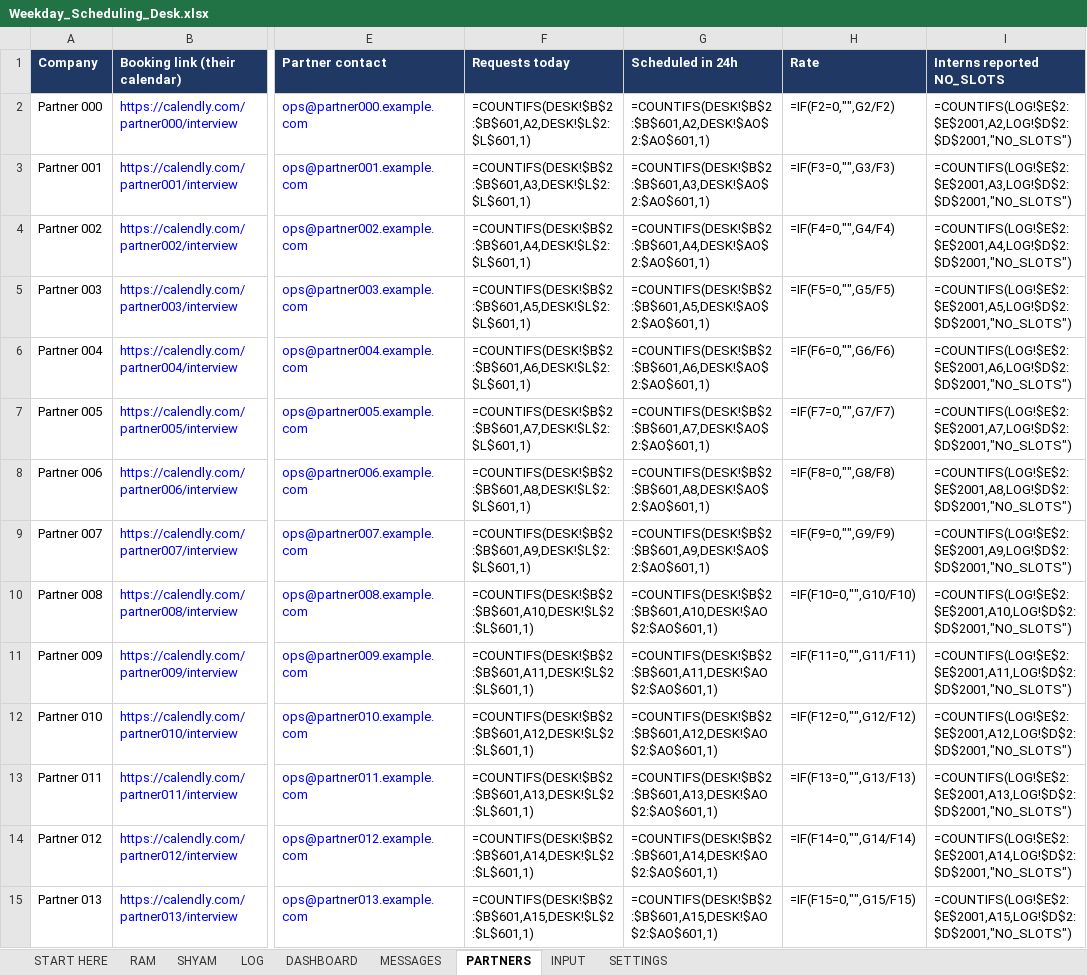
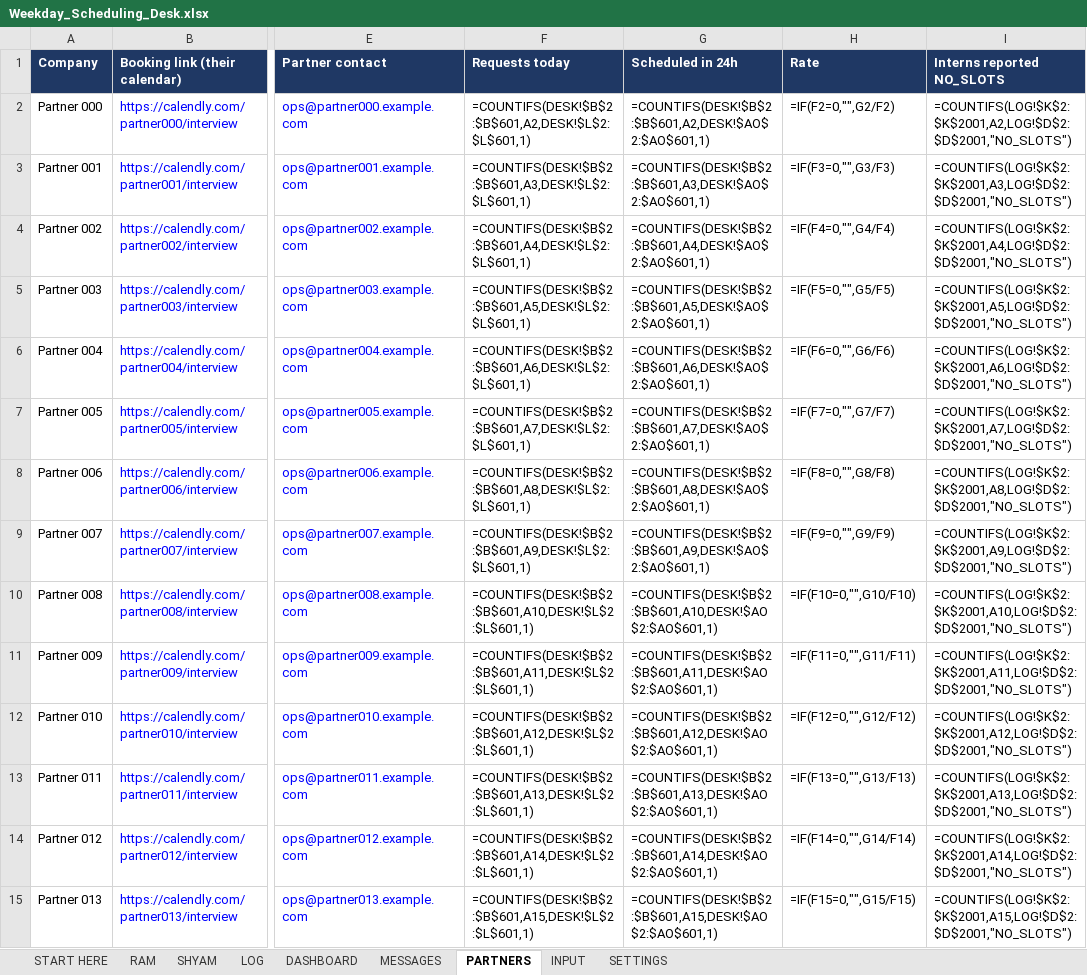
Before and after one commit to Jos-zenith/weekday, an Excel workbook: Weekday_Scheduling_Desk.xlsx, sheet PARTNERS, drawn as a sheet; only a part is shown, gaps mark what is left out; values as stored, in another font and other column widths than the file's, no borders; formulas without a stored value are shown as written; the diff covers the shown part only; the diff names each change by its address in the sheet, - before the commit and + after, or states it on an @@ line.

```diff
--- a/Weekday_Scheduling_Desk.xlsx (sheet PARTNERS)
+++ b/Weekday_Scheduling_Desk.xlsx (sheet PARTNERS)
-I2 (Interns reported NO_SLOTS): =COUNTIFS(LOG!$E$2:$E$2001,A2,LOG!$D$2:$D$2001,"NO_SLOTS")
+I2 (Interns reported NO_SLOTS): =COUNTIFS(LOG!$K$2:$K$2001,A2,LOG!$D$2:$D$2001,"NO_SLOTS")
-I3 (Interns reported NO_SLOTS): =COUNTIFS(LOG!$E$2:$E$2001,A3,LOG!$D$2:$D$2001,"NO_SLOTS")
+I3 (Interns reported NO_SLOTS): =COUNTIFS(LOG!$K$2:$K$2001,A3,LOG!$D$2:$D$2001,"NO_SLOTS")
-I4 (Interns reported NO_SLOTS): =COUNTIFS(LOG!$E$2:$E$2001,A4,LOG!$D$2:$D$2001,"NO_SLOTS")
+I4 (Interns reported NO_SLOTS): =COUNTIFS(LOG!$K$2:$K$2001,A4,LOG!$D$2:$D$2001,"NO_SLOTS")
-I5 (Interns reported NO_SLOTS): =COUNTIFS(LOG!$E$2:$E$2001,A5,LOG!$D$2:$D$2001,"NO_SLOTS")
+I5 (Interns reported NO_SLOTS): =COUNTIFS(LOG!$K$2:$K$2001,A5,LOG!$D$2:$D$2001,"NO_SLOTS")
-I6 (Interns reported NO_SLOTS): =COUNTIFS(LOG!$E$2:$E$2001,A6,LOG!$D$2:$D$2001,"NO_SLOTS")
+I6 (Interns reported NO_SLOTS): =COUNTIFS(LOG!$K$2:$K$2001,A6,LOG!$D$2:$D$2001,"NO_SLOTS")
-I7 (Interns reported NO_SLOTS): =COUNTIFS(LOG!$E$2:$E$2001,A7,LOG!$D$2:$D$2001,"NO_SLOTS")
+I7 (Interns reported NO_SLOTS): =COUNTIFS(LOG!$K$2:$K$2001,A7,LOG!$D$2:$D$2001,"NO_SLOTS")
-I8 (Interns reported NO_SLOTS): =COUNTIFS(LOG!$E$2:$E$2001,A8,LOG!$D$2:$D$2001,"NO_SLOTS")
+I8 (Interns reported NO_SLOTS): =COUNTIFS(LOG!$K$2:$K$2001,A8,LOG!$D$2:$D$2001,"NO_SLOTS")
-I9 (Interns reported NO_SLOTS): =COUNTIFS(LOG!$E$2:$E$2001,A9,LOG!$D$2:$D$2001,"NO_SLOTS")
+I9 (Interns reported NO_SLOTS): =COUNTIFS(LOG!$K$2:$K$2001,A9,LOG!$D$2:$D$2001,"NO_SLOTS")
-I10 (Interns reported NO_SLOTS): =COUNTIFS(LOG!$E$2:$E$2001,A10,LOG!$D$2:$D$2001,"NO_SLOTS")
+I10 (Interns reported NO_SLOTS): =COUNTIFS(LOG!$K$2:$K$2001,A10,LOG!$D$2:$D$2001,"NO_SLOTS")
-I11 (Interns reported NO_SLOTS): =COUNTIFS(LOG!$E$2:$E$2001,A11,LOG!$D$2:$D$2001,"NO_SLOTS")
+I11 (Interns reported NO_SLOTS): =COUNTIFS(LOG!$K$2:$K$2001,A11,LOG!$D$2:$D$2001,"NO_SLOTS")
-I12 (Interns reported NO_SLOTS): =COUNTIFS(LOG!$E$2:$E$2001,A12,LOG!$D$2:$D$2001,"NO_SLOTS")
+I12 (Interns reported NO_SLOTS): =COUNTIFS(LOG!$K$2:$K$2001,A12,LOG!$D$2:$D$2001,"NO_SLOTS")
-I13 (Interns reported NO_SLOTS): =COUNTIFS(LOG!$E$2:$E$2001,A13,LOG!$D$2:$D$2001,"NO_SLOTS")
+I13 (Interns reported NO_SLOTS): =COUNTIFS(LOG!$K$2:$K$2001,A13,LOG!$D$2:$D$2001,"NO_SLOTS")
-I14 (Interns reported NO_SLOTS): =COUNTIFS(LOG!$E$2:$E$2001,A14,LOG!$D$2:$D$2001,"NO_SLOTS")
+I14 (Interns reported NO_SLOTS): =COUNTIFS(LOG!$K$2:$K$2001,A14,LOG!$D$2:$D$2001,"NO_SLOTS")
-I15 (Interns reported NO_SLOTS): =COUNTIFS(LOG!$E$2:$E$2001,A15,LOG!$D$2:$D$2001,"NO_SLOTS")
+I15 (Interns reported NO_SLOTS): =COUNTIFS(LOG!$K$2:$K$2001,A15,LOG!$D$2:$D$2001,"NO_SLOTS")
```
Also changed, not shown: 73 edited cells elsewhere in this sheet, sheet INPUT, sheet LOG, sheet MESSAGES, sheet DASHBOARD, sheet RAM, sheet SHYAM, 2 more sheets, 20 other files.
